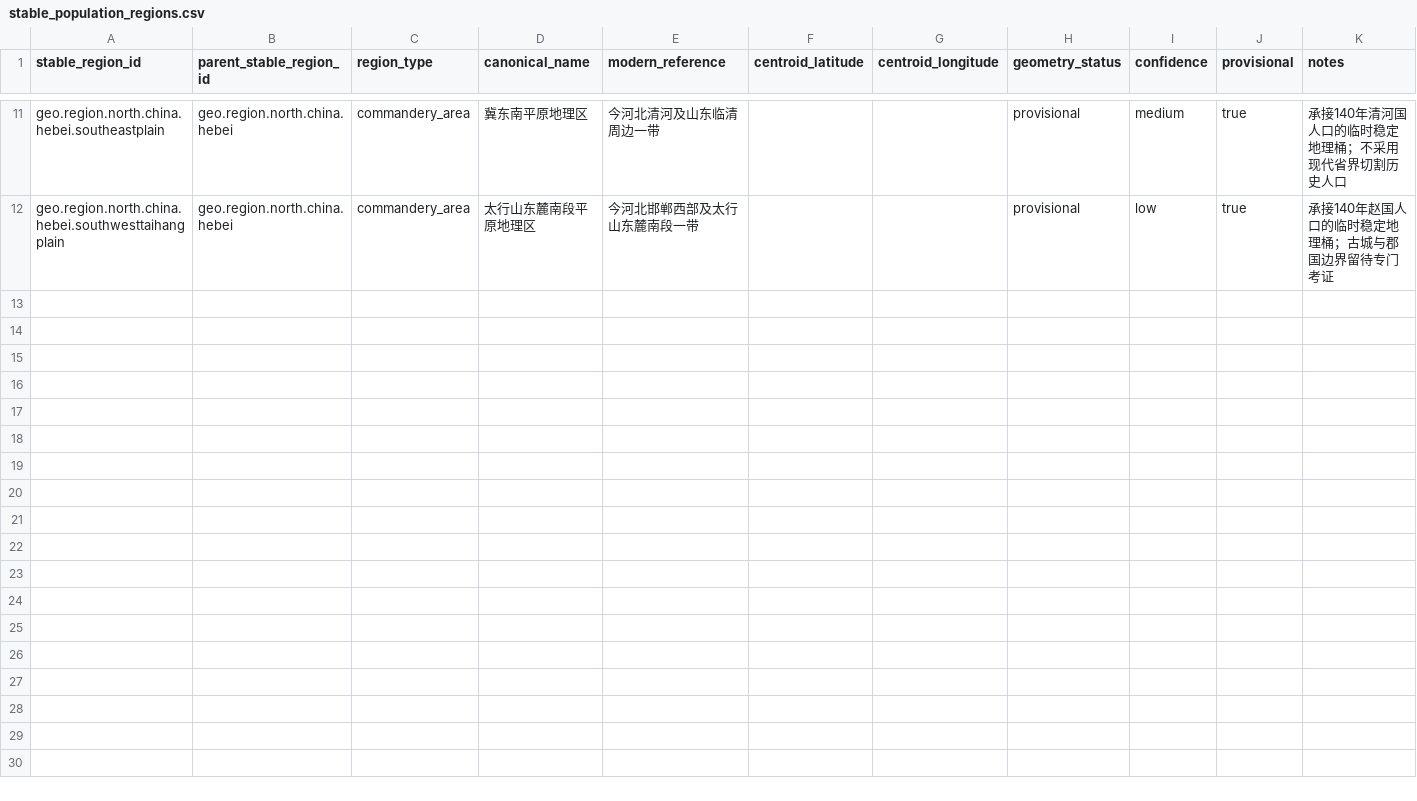
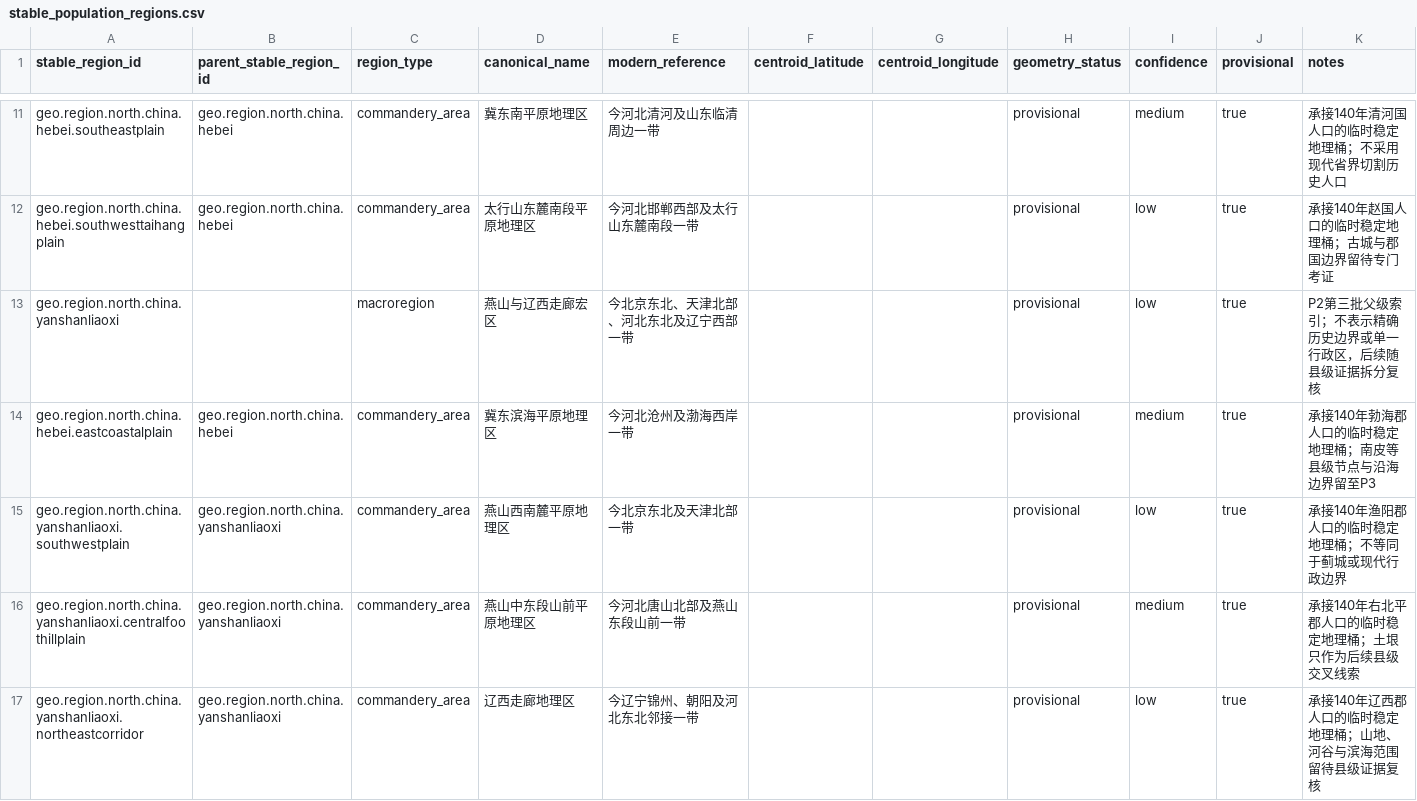
Before and after one commit to xiwenxuan/MandateOfHeroes, a CSV file: Data/HistoricalPopulation/stable_population_regions.csv, drawn as a sheet; only a part is shown, gaps mark what is left out.

Commit message:
Extend Bohai Yanshan Liaoxi stable geography

```diff
--- a/Data/HistoricalPopulation/stable_population_regions.csv
+++ b/Data/HistoricalPopulation/stable_population_regions.csv
@@ -12 +12,6 @@ geo.region.north.china.hebei.southeastplain,geo.region.north.china.hebei,command
 geo.region.north.china.hebei.southwesttaihangplain,geo.region.north.china.hebei,commandery_area,太行山东麓南段平原地理区,今河北邯郸西部及太行山东麓南段一带,,,provisional,low,true,承接140年赵国人口的临时稳定地理桶；古城与郡国边界留待专门考证
+geo.region.north.china.yanshanliaoxi,,macroregion,燕山与辽西走廊宏区,今北京东北、天津北部、河北东北及辽宁西部一带,,,provisional,low,true,P2第三批父级索引；不表示精确历史边界或单一行政区，后续随县级证据拆分复核
+geo.region.north.china.hebei.eastcoastalplain,geo.region.north.china.hebei,commandery_area,冀东滨海平原地理区,今河北沧州及渤海西岸一带,,,provisional,medium,true,承接140年勃海郡人口的临时稳定地理桶；南皮等县级节点与沿海边界留至P3
+geo.region.north.china.yanshanliaoxi.southwestplain,geo.region.north.china.yanshanliaoxi,commandery_area,燕山西南麓平原地理区,今北京东北及天津北部一带,,,provisional,low,true,承接140年渔阳郡人口的临时稳定地理桶；不等同于蓟城或现代行政边界
+geo.region.north.china.yanshanliaoxi.centralfoothillplain,geo.region.north.china.yanshanliaoxi,commandery_area,燕山中东段山前平原地理区,今河北唐山北部及燕山东段山前一带,,,provisional,medium,true,承接140年右北平郡人口的临时稳定地理桶；土垠只作为后续县级交叉线索
+geo.region.north.china.yanshanliaoxi.northeastcorridor,geo.region.north.china.yanshanliaoxi,commandery_area,辽西走廊地理区,今辽宁锦州、朝阳及河北东北邻接一带,,,provisional,low,true,承接140年辽西郡人口的临时稳定地理桶；山地、河谷与滨海范围留待县级证据复核
```
Also changed, not shown: Data/HistoricalPopulation/han_140_region_mapping.csv, 5 other files.
